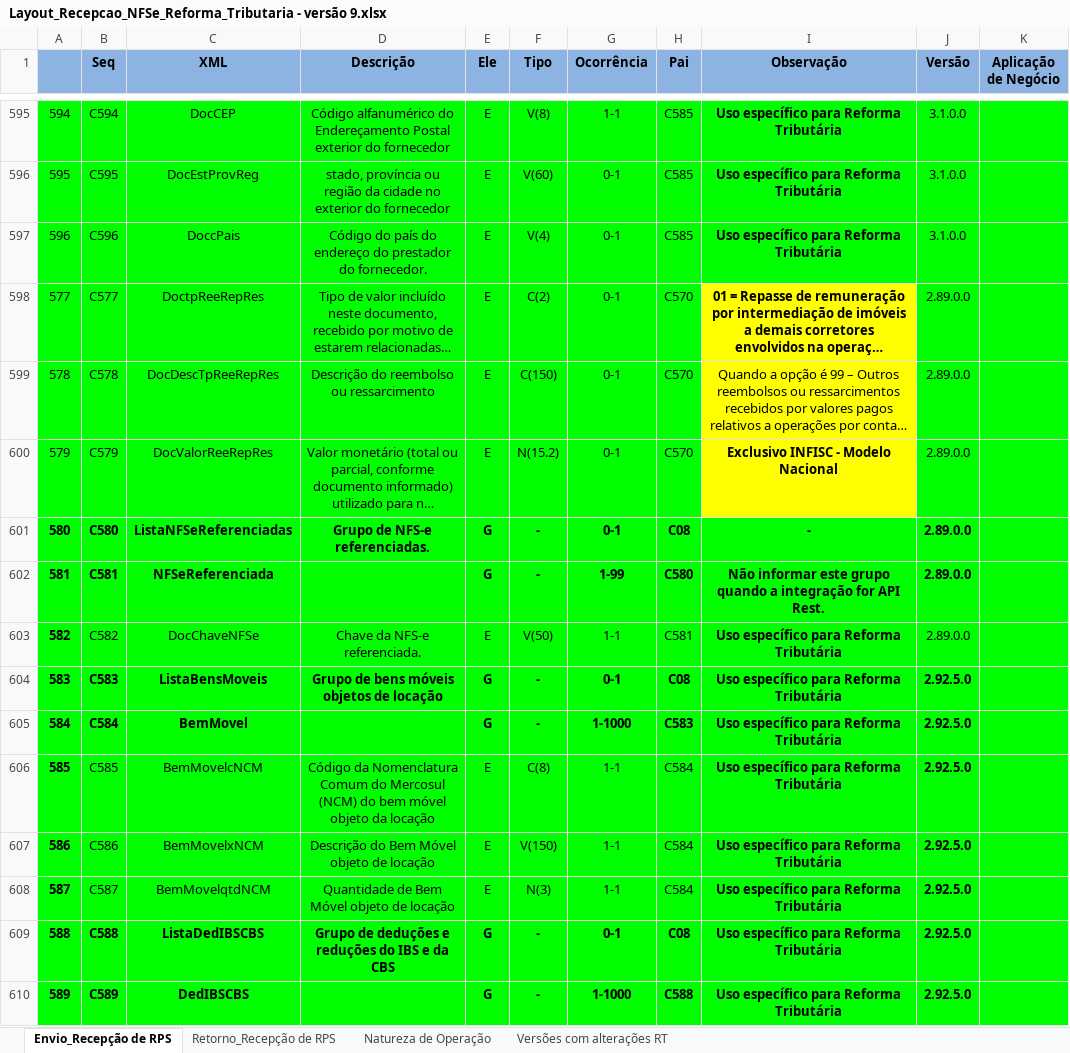
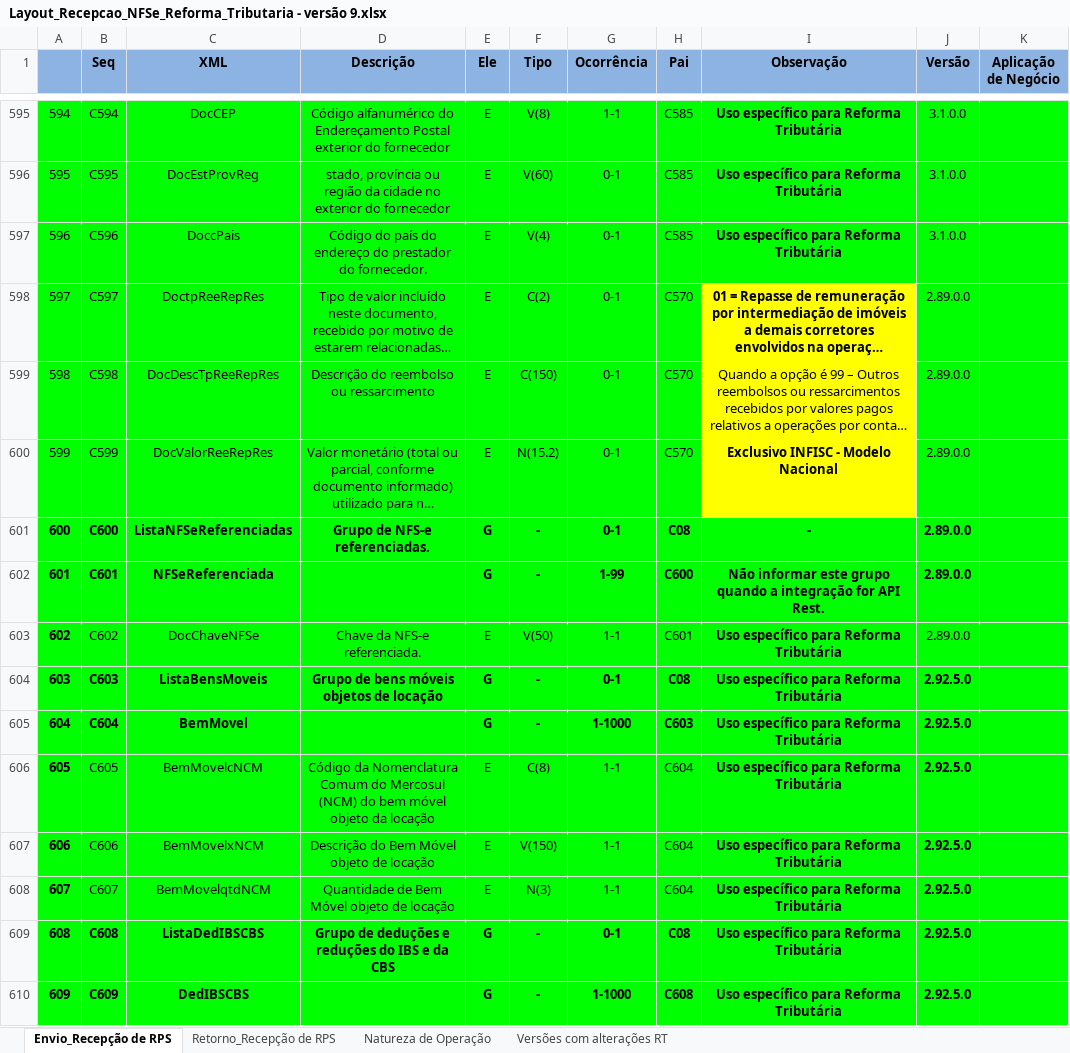
Before and after one commit to migrate-company/integracao-InvoiCy-BR, an Excel workbook: Layout Integração - Reforma Tributária/NFSe/Layout_Recepcao_NFSe_Reforma_Tributaria - versão 9.xlsx, sheet Envio_Recepção de RPS, drawn as a sheet; only a part is shown, gaps mark what is left out; long unchanged cells end in …; values as stored, in another font and other column widths than the file's, no borders; charts and pictures not drawn; the diff covers the shown part only; the diff names each change by its address in the sheet, - before the commit and + after, or states it on an @@ line.

Commit message:
Ajustes NT009

```diff
--- a/Layout Integração - Reforma Tributária/NFSe/Layout_Recepcao_NFSe_Reforma_Tributaria - versão 9.xlsx (sheet Envio_Recepção de RPS)
+++ b/Layout Integração - Reforma Tributária/NFSe/Layout_Recepcao_NFSe_Reforma_Tributaria - versão 9.xlsx (sheet Envio_Recepção de RPS)
-A598: 577
+A598: 597
-B598 (Seq): C577
+B598 (Seq): C597
-A599: 578
+A599: 598
-B599 (Seq): C578
+B599 (Seq): C598
-A600: 579
+A600: 599
-B600 (Seq): C579
+B600 (Seq): C599
-A601: 580
+A601: 600
-B601 (Seq): C580
+B601 (Seq): C600
-A602: 581
+A602: 601
-B602 (Seq): C581
+B602 (Seq): C601
-H602 (Pai): C580
+H602 (Pai): C600
-A603: 582
+A603: 602
-B603 (Seq): C582
+B603 (Seq): C602
-H603 (Pai): C581
+H603 (Pai): C601
-A604: 583
+A604: 603
-B604 (Seq): C583
+B604 (Seq): C603
-A605: 584
+A605: 604
-B605 (Seq): C584
+B605 (Seq): C604
-H605 (Pai): C583
+H605 (Pai): C603
-A606: 585
+A606: 605
-B606 (Seq): C585
+B606 (Seq): C605
-H606:H608 (Pai): C584
+H606:H608 (Pai): C604
-A607: 586
+A607: 606
-B607 (Seq): C586
+B607 (Seq): C606
-A608: 587
+A608: 607
-B608 (Seq): C587
+B608 (Seq): C607
-A609: 588
+A609: 608
-B609 (Seq): C588
+B609 (Seq): C608
-A610: 589
+A610: 609
-B610 (Seq): C589
+B610 (Seq): C609
-H610 (Pai): C588
+H610 (Pai): C608
```
Also changed, not shown: 104 edited cells elsewhere in this sheet.
